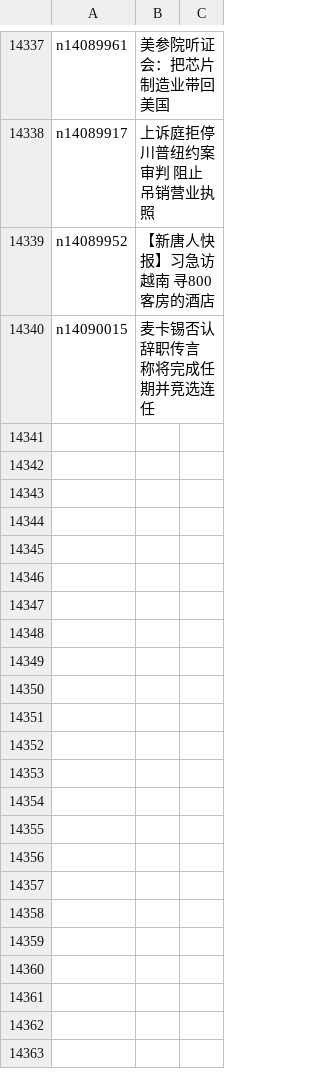
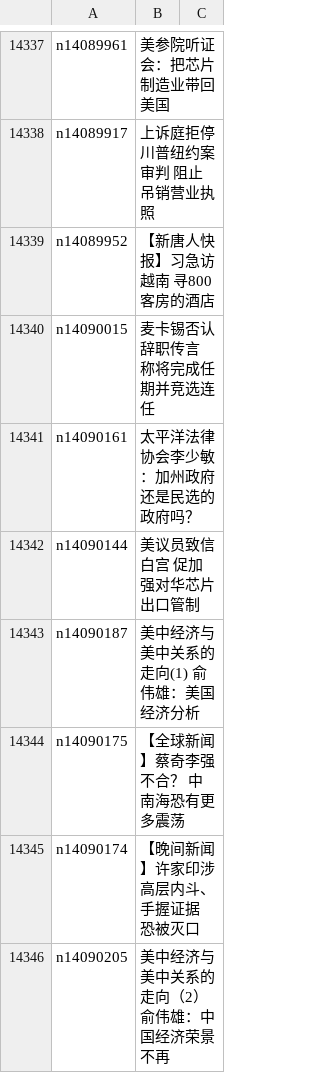
Before and after one commit to epic-marker/epoch-news, a CSV file: indexes/ncid1078159.csv, drawn as a sheet; only a part is shown, gaps mark what is left out; the diff names each change by its address in the sheet, - before the commit and + after, or states it on an @@ line.

```diff
--- a/indexes/ncid1078159.csv
+++ b/indexes/ncid1078159.csv
+row 14341: n14090161 | 太平洋法律协会李少敏：加州政府还是民选的政府吗？
+row 14342: n14090144 | 美议员致信白宫 促加强对华芯片出口管制
+row 14343: n14090187 | 美中经济与美中关系的走向(1) 俞伟雄：美国经济分析
+row 14344: n14090175 | 【全球新闻】蔡奇李强不合？ 中南海恐有更多震荡
+row 14345: n14090174 | 【晚间新闻】许家印涉高层内斗、手握证据 恐被灭口
+row 14346: n14090205 | 美中经济与美中关系的走向（2）俞伟雄：中国经济荣景不再
```
Also changed, not shown: indexes/ncid1078160.csv, indexes/ncid280.csv, 50 other files.
